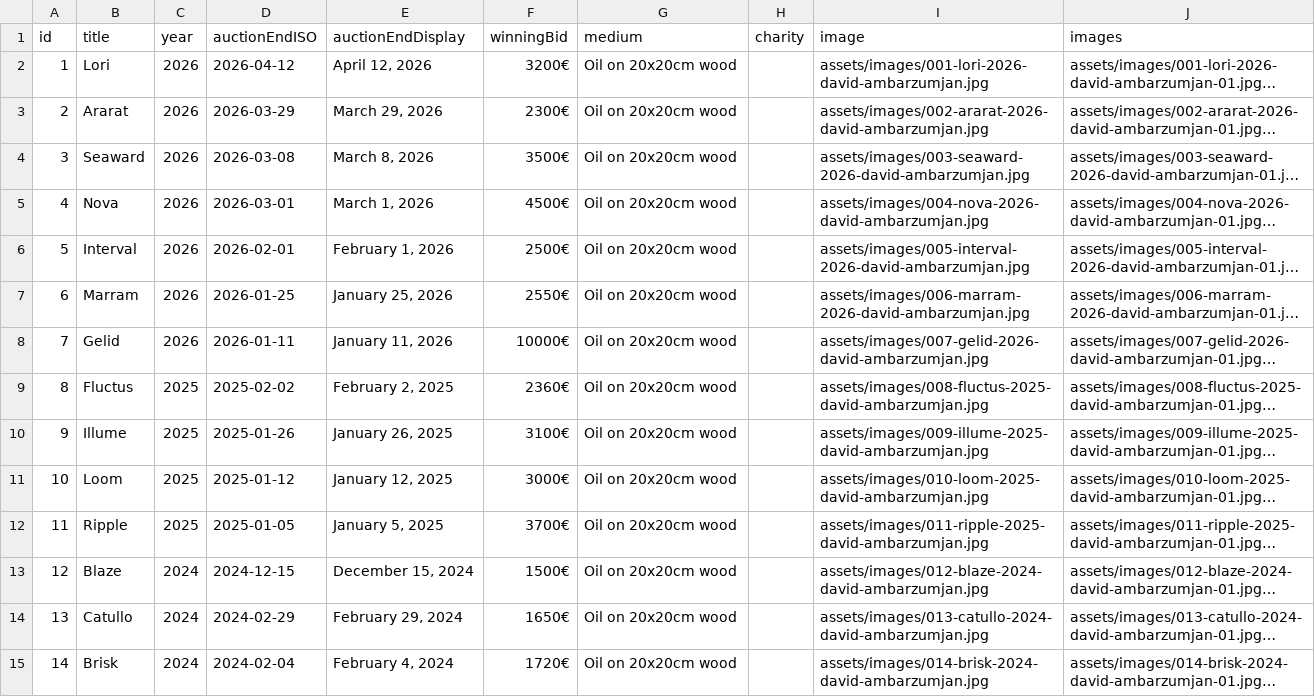
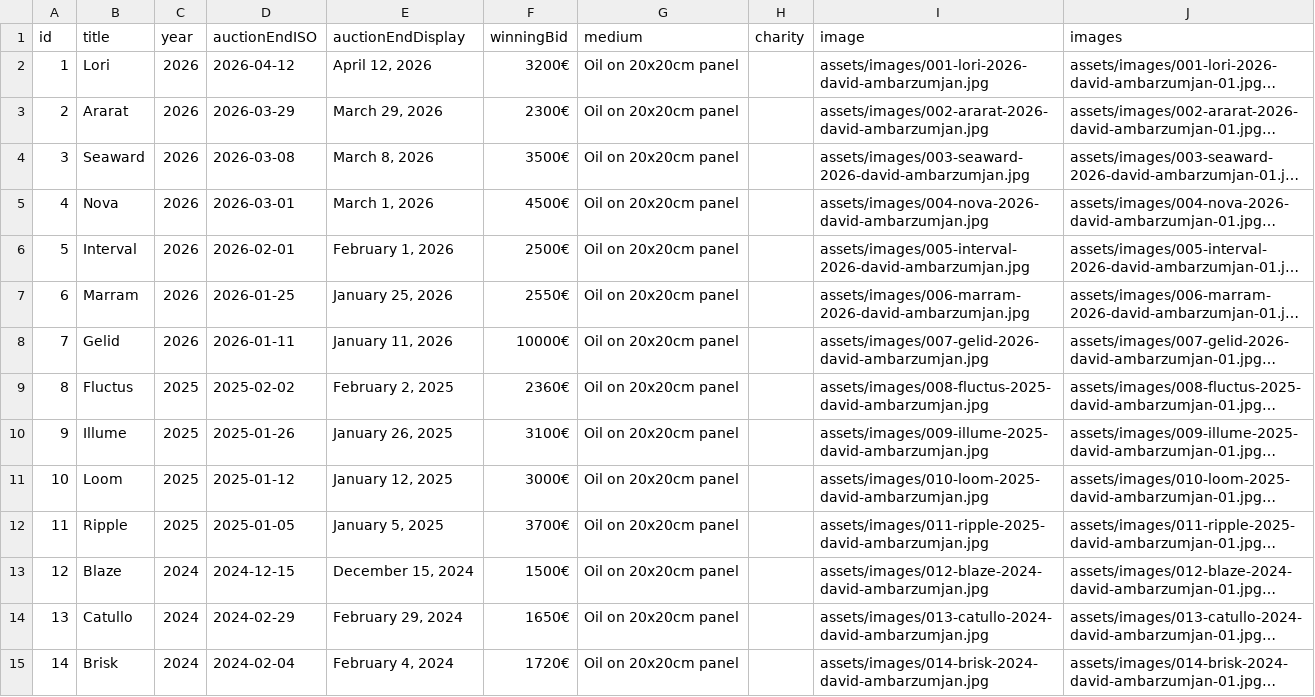
Before and after one commit to davidambart/david_auctions, a CSV file: data/auctions.csv, drawn as a sheet; only a part is shown; long unchanged cells end in …; the diff covers the shown part only; the diff names each change by its address in the sheet, - before the commit and + after, or states it on an @@ line.

Commit message:
Update auction medium from wood to panel

```diff
--- a/data/auctions.csv
+++ b/data/auctions.csv
-G2:G15 (medium): Oil on 20x20cm wood
+G2:G15 (medium): Oil on 20x20cm panel
```
Also changed, not shown: 77 edited cells elsewhere in this file.
